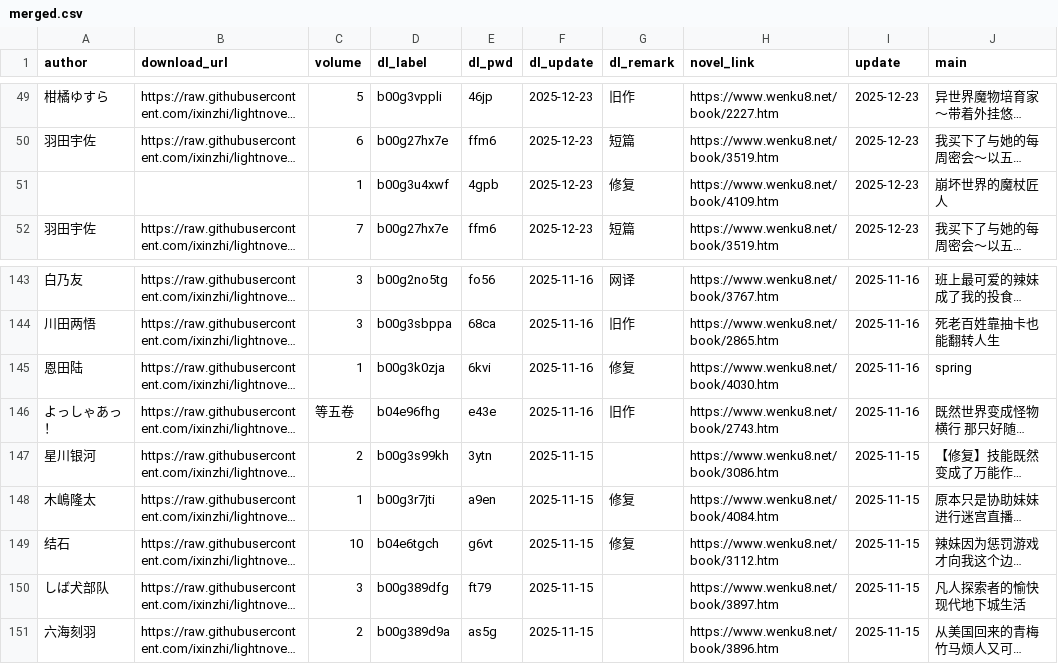
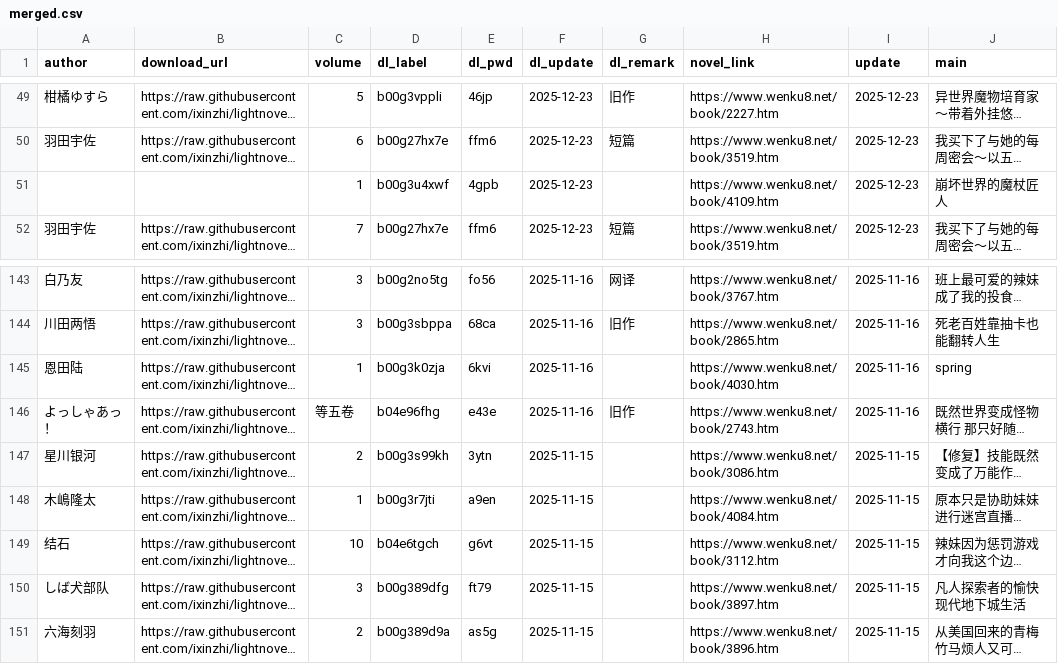
Before and after one commit to mojimoon/wenku8, a CSV file: out/merged.csv, drawn as a sheet; only a part is shown, gaps mark what is left out; long unchanged cells end in …; the diff names each change by its address in the sheet, - before the commit and + after, or states it on an @@ line.

Commit message:
prune remarks

```diff
--- a/out/merged.csv
+++ b/out/merged.csv
-G51 (dl_remark): 修复
+G51 (dl_remark): (empty)
-G145 (dl_remark): 修复
+G145 (dl_remark): (empty)
-G148:G149 (dl_remark): 修复
+G148:G149 (dl_remark): (empty)
```
Also changed, not shown: 3 other files.
